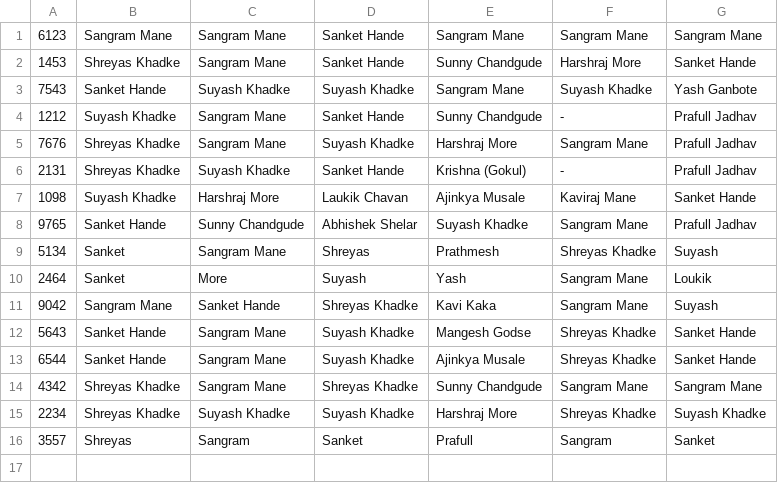
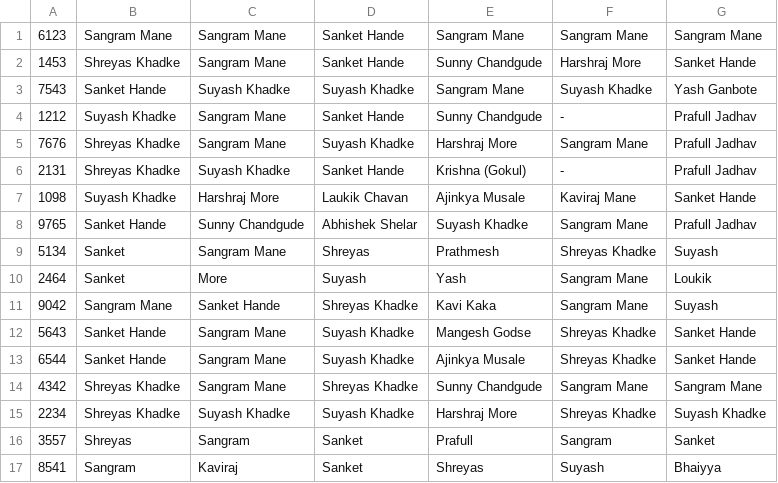
Before and after one commit to SSKS10/files, a CSV file: out.csv, drawn as a sheet; the diff names each change by its address in the sheet, - before the commit and + after, or states it on an @@ line.

```diff
--- a/out.csv
+++ b/out.csv
+row 17: 8541 | Sangram | Kaviraj | Sanket | Shreyas | Suyash | Bhaiyya
```
Also changed, not shown: out1.csv.
